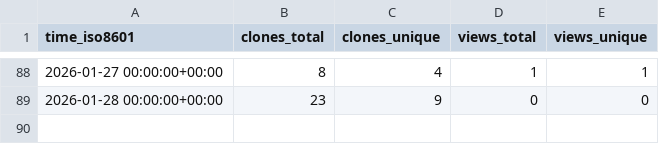
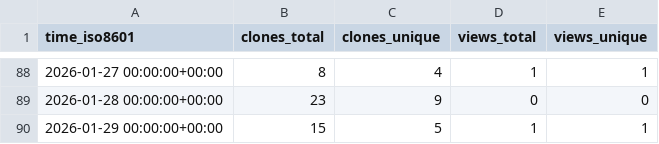
Before and after one commit to rick-dn/px4_autonomy, a CSV file: rick-dn/px4_autonomy/ghrs-data/views_clones_aggregate.csv, drawn as a sheet; only a part is shown, gaps mark what is left out; the diff names each change by its address in the sheet, - before the commit and + after, or states it on an @@ line.

```diff
--- a/rick-dn/px4_autonomy/ghrs-data/views_clones_aggregate.csv
+++ b/rick-dn/px4_autonomy/ghrs-data/views_clones_aggregate.csv
+row 90: 2026-01-29 00:00:00+00:00 | 15 | 5 | 1 | 1
```
Also changed, not shown: 1 other file.
